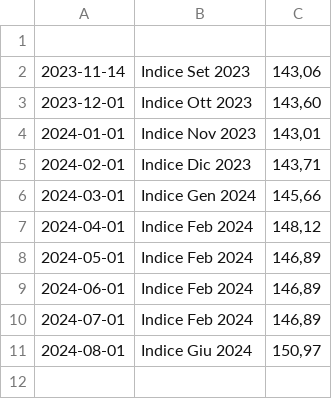
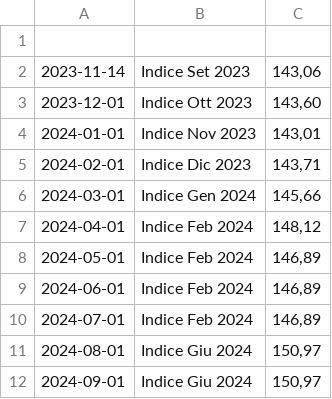
Before and after one commit to F041/LatteItalia, a CSV file: data/ISMEALatte.csv, drawn as a sheet; the diff names each change by its address in the sheet, - before the commit and + after, or states it on an @@ line.

```diff
--- a/data/ISMEALatte.csv
+++ b/data/ISMEALatte.csv
+row 12: 2024-09-01 | Indice Giu 2024 | 150,97
```
